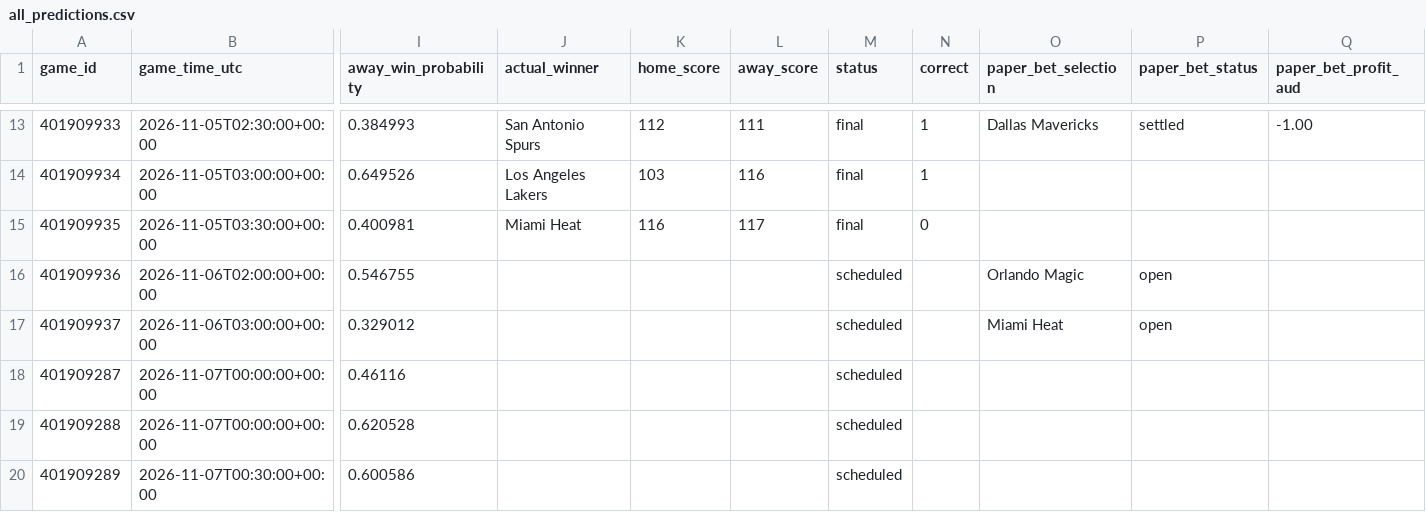
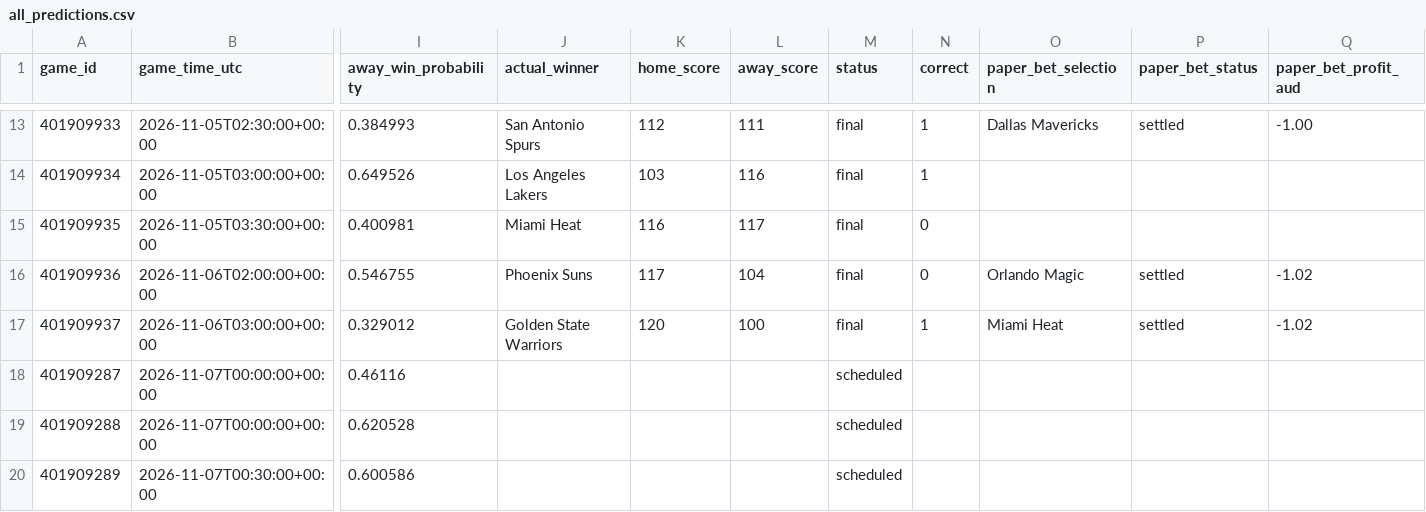
Before and after one commit to kensu-kimsu/nbamoneyprinter, a CSV file: research/prediction_results/all_predictions.csv, drawn as a sheet; only a part is shown, gaps mark what is left out; the diff names each change by its address in the sheet, - before the commit and + after, or states it on an @@ line.

```diff
--- a/research/prediction_results/all_predictions.csv
+++ b/research/prediction_results/all_predictions.csv
-J16 (actual_winner): (empty)
+J16 (actual_winner): Phoenix Suns
-K16 (home_score): (empty)
+K16 (home_score): 117
-L16 (away_score): (empty)
+L16 (away_score): 104
-M16:M17 (status): scheduled
+M16:M17 (status): final
-N16 (correct): (empty)
+N16 (correct): 0
-P16:P17 (paper_bet_status): open
+P16:P17 (paper_bet_status): settled
-Q16:Q17 (paper_bet_profit_aud): (empty)
+Q16:Q17 (paper_bet_profit_aud): -1.02
-J17 (actual_winner): (empty)
+J17 (actual_winner): Golden State Warriors
-K17 (home_score): (empty)
+K17 (home_score): 120
-L17 (away_score): (empty)
+L17 (away_score): 100
-N17 (correct): (empty)
+N17 (correct): 1
```
Also changed, not shown: research/prediction_results/all_picks_hypothetical.csv, 4 other files.
